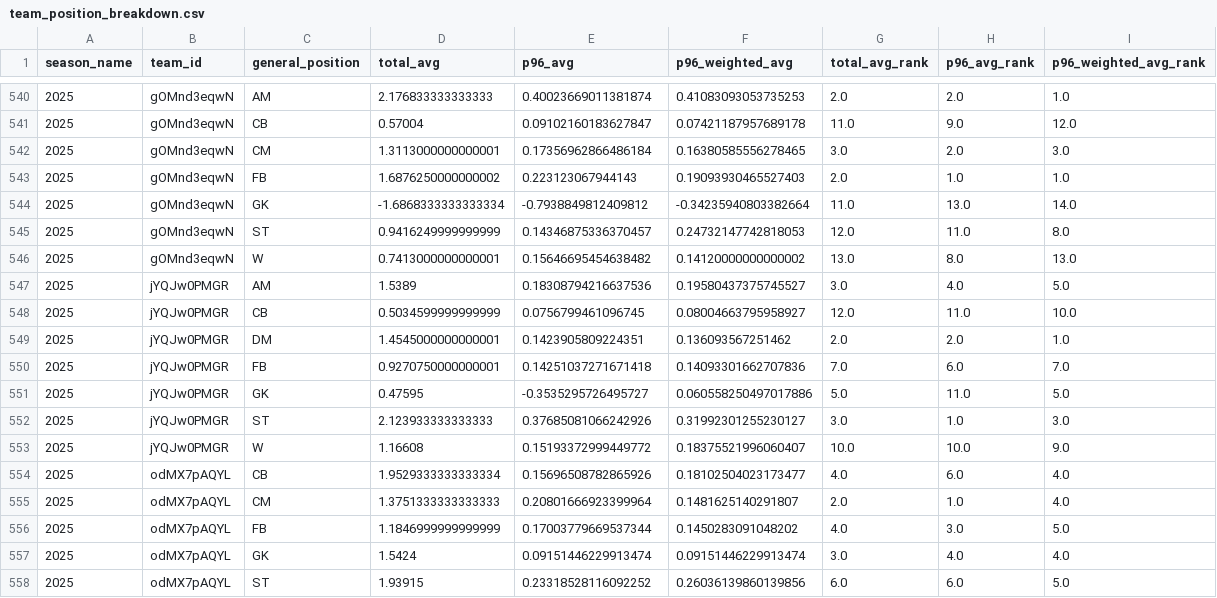
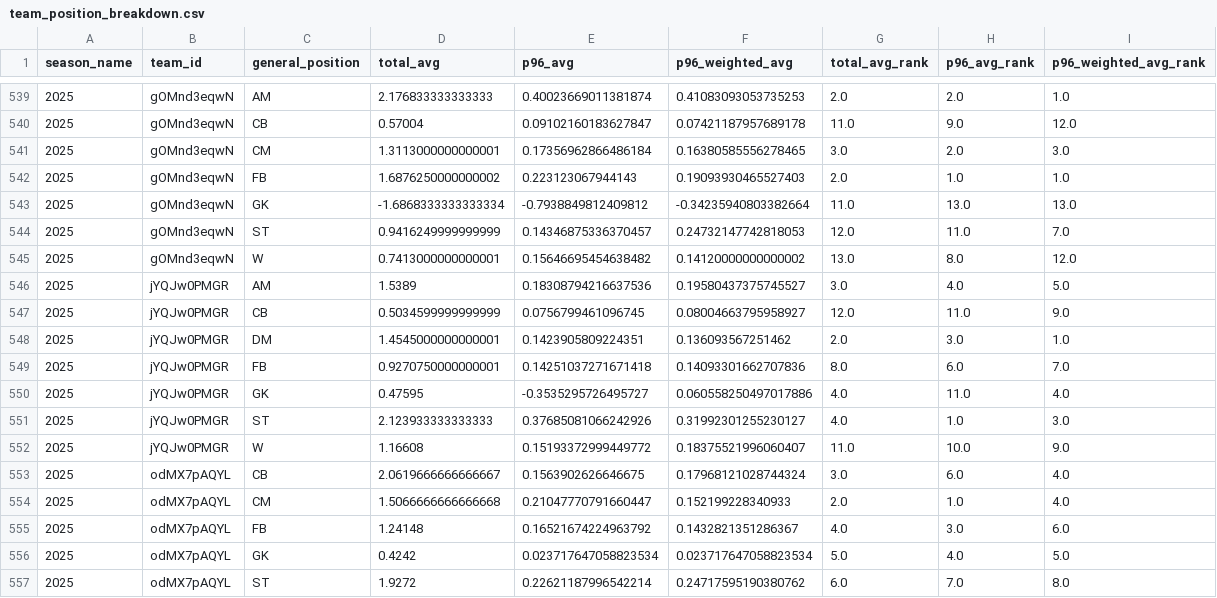
Before and after one commit to akeaswaran/goalsadded-data, a CSV file: data/usl1/team_position_breakdown.csv, drawn as a sheet; only a part is shown, gaps mark what is left out; the diff covers the shown part only.

```diff
--- a/data/usl1/team_position_breakdown.csv
+++ b/data/usl1/team_position_breakdown.csv
@@ -543,16 +542,16 @@ season_name,team_id,general_position,total_avg,p96_avg,p96_weighted_avg,total_av
 2025,gOMnd3eqwN,FB,1.6876250000000002,0.223123067944143,0.19093930465527403,2.0,1.0,1.0
-2025,gOMnd3eqwN,GK,-1.6868333333333334,-0.7938849812409812,-0.34235940803382664,11.0,13.0,14.0
-2025,gOMnd3eqwN,ST,0.9416249999999999,0.14346875336370457,0.24732147742818053,12.0,11.0,8.0
-2025,gOMnd3eqwN,W,0.7413000000000001,0.15646695454638482,0.14120000000000002,13.0,8.0,13.0
+2025,gOMnd3eqwN,GK,-1.6868333333333334,-0.7938849812409812,-0.34235940803382664,11.0,13.0,13.0
+2025,gOMnd3eqwN,ST,0.9416249999999999,0.14346875336370457,0.24732147742818053,12.0,11.0,7.0
+2025,gOMnd3eqwN,W,0.7413000000000001,0.15646695454638482,0.14120000000000002,13.0,8.0,12.0
 2025,jYQJw0PMGR,AM,1.5389,0.18308794216637536,0.19580437375745527,3.0,4.0,5.0
-2025,jYQJw0PMGR,CB,0.5034599999999999,0.0756799461096745,0.08004663795958927,12.0,11.0,10.0
-2025,jYQJw0PMGR,DM,1.4545000000000001,0.1423905809224351,0.136093567251462,2.0,2.0,1.0
-2025,jYQJw0PMGR,FB,0.9270750000000001,0.14251037271671418,0.14093301662707836,7.0,6.0,7.0
-2025,jYQJw0PMGR,GK,0.47595,-0.3535295726495727,0.060558250497017886,5.0,11.0,5.0
-2025,jYQJw0PMGR,ST,2.123933333333333,0.37685081066242926,0.31992301255230127,3.0,1.0,3.0
-2025,jYQJw0PMGR,W,1.16608,0.15193372999449772,0.18375521996060407,10.0,10.0,9.0
-2025,odMX7pAQYL,CB,1.9529333333333334,0.15696508782865926,0.18102504023173477,4.0,6.0,4.0
-2025,odMX7pAQYL,CM,1.3751333333333333,0.20801666923399964,0.1481625140291807,2.0,1.0,4.0
-2025,odMX7pAQYL,FB,1.1846999999999999,0.17003779669537344,0.1450283091048202,4.0,3.0,5.0
-2025,odMX7pAQYL,GK,1.5424,0.09151446229913474,0.09151446229913474,3.0,4.0,4.0
-2025,odMX7pAQYL,ST,1.93915,0.23318528116092252,0.26036139860139856,6.0,6.0,5.0
+2025,jYQJw0PMGR,CB,0.5034599999999999,0.0756799461096745,0.08004663795958927,12.0,11.0,9.0
+2025,jYQJw0PMGR,DM,1.4545000000000001,0.1423905809224351,0.136093567251462,2.0,3.0,1.0
+2025,jYQJw0PMGR,FB,0.9270750000000001,0.14251037271671418,0.14093301662707836,8.0,6.0,7.0
+2025,jYQJw0PMGR,GK,0.47595,-0.3535295726495727,0.060558250497017886,4.0,11.0,4.0
+2025,jYQJw0PMGR,ST,2.123933333333333,0.37685081066242926,0.31992301255230127,4.0,1.0,3.0
+2025,jYQJw0PMGR,W,1.16608,0.15193372999449772,0.18375521996060407,11.0,10.0,9.0
+2025,odMX7pAQYL,CB,2.0619666666666667,0.1563902626646675,0.17968121028744324,3.0,6.0,4.0
+2025,odMX7pAQYL,CM,1.5066666666666668,0.21047770791660447,0.152199228340933,2.0,1.0,4.0
+2025,odMX7pAQYL,FB,1.24148,0.16521674224963792,0.1432821351286367,4.0,3.0,6.0
+2025,odMX7pAQYL,GK,0.4242,0.023717647058823534,0.023717647058823534,5.0,4.0,5.0
+2025,odMX7pAQYL,ST,1.9272,0.22621187996542214,0.24717595190380762,6.0,7.0,8.0
```
Also changed, not shown: 2 removed rows and 106 edited cells elsewhere in this file, data/mlsnp/player-g+-pct.csv, data/mlsnp/team_position_breakdown.csv, 7 other files.
